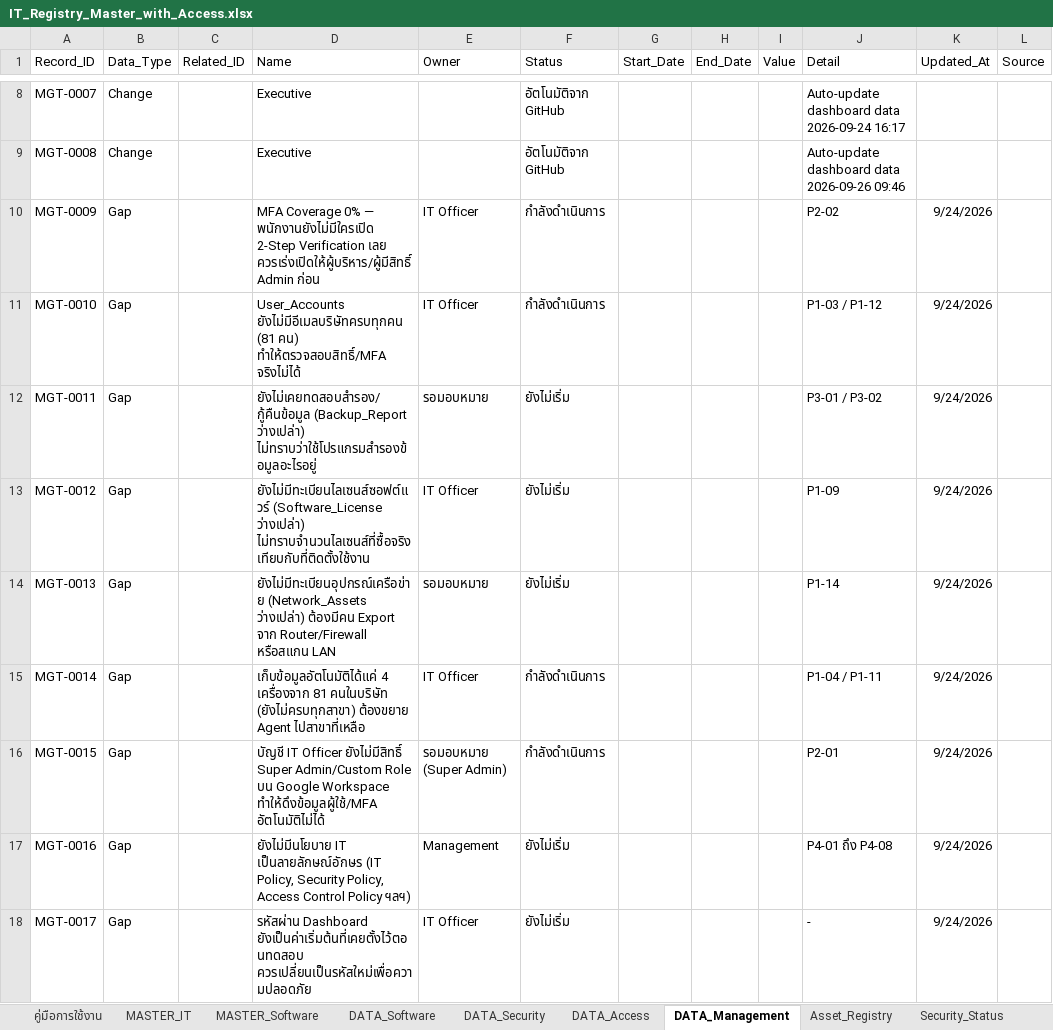
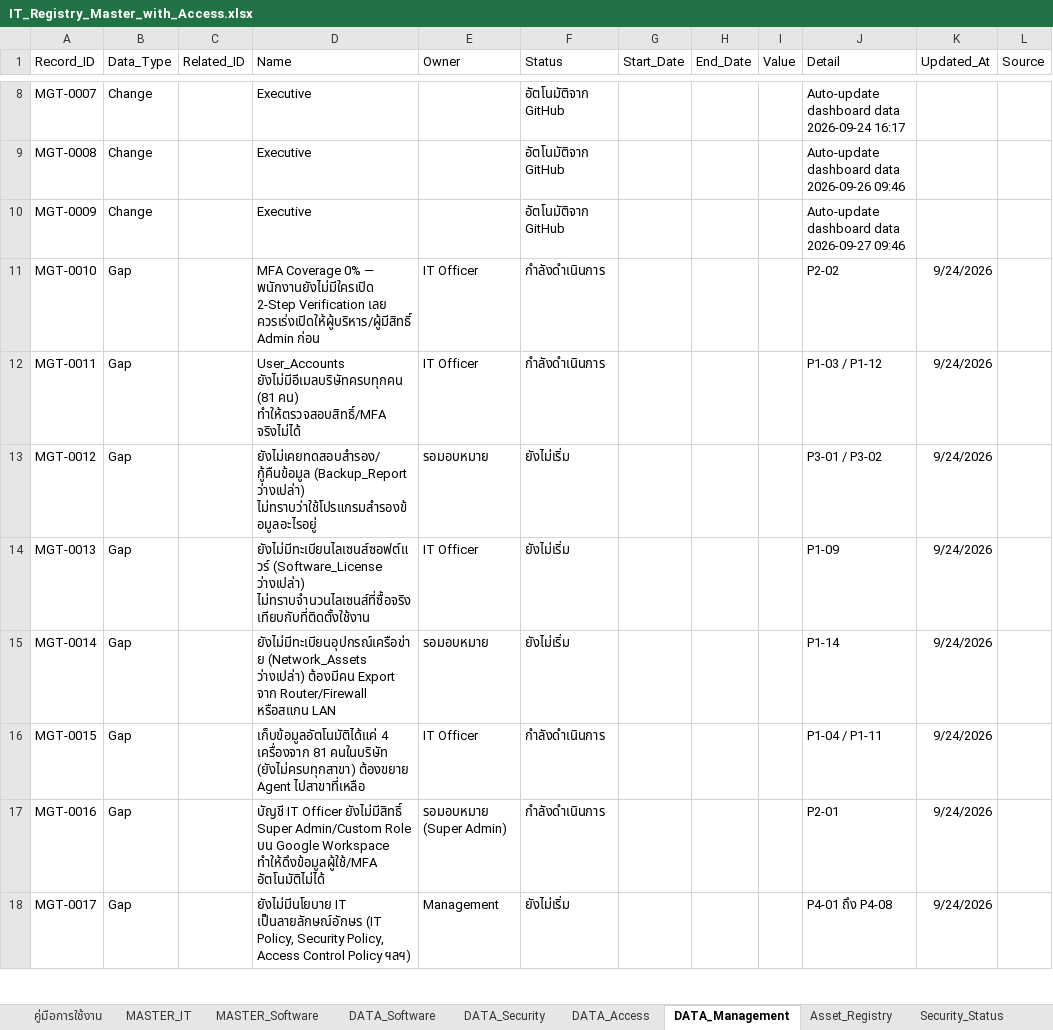
Before and after one commit to IT-htg/Executive, an Excel workbook: IT_Registry_Master_with_Access.xlsx, sheet DATA_Management, drawn as a sheet; only a part is shown, gaps mark what is left out; values as stored, in another font and other column widths than the file's, no borders; charts and pictures not drawn; the diff covers the shown part only; the diff names each change by its address in the sheet, - before the commit and + after, or states it on an @@ line.

Commit message:
Auto-update dashboard data 2026-09-28 09:46

```diff
--- a/IT_Registry_Master_with_Access.xlsx (sheet DATA_Management)
+++ b/IT_Registry_Master_with_Access.xlsx (sheet DATA_Management)
-B10 (Data_Type): Gap
+B10 (Data_Type): Change
-D10 (Name): MFA Coverage 0% — พนักงานยังไม่มีใครเปิด 2-Step Verification เลย ควรเร่งเปิดให้ผู้บริหาร/ผู้มีสิทธิ์ Admin ก่อน
+D10 (Name): Executive
-E10 (Owner): IT Officer
+E10 (Owner): (empty)
-F10 (Status): กำลังดำเนินการ
+F10 (Status): อัตโนมัติจาก GitHub
-J10 (Detail): P2-02
+J10 (Detail): Auto-update dashboard data 2026-09-27 09:46
-K10 (Updated_At): 9/24/2026
+K10 (Updated_At): (empty)
-D11 (Name): User_Accounts ยังไม่มีอีเมลบริษัทครบทุกคน (81 คน) ทำให้ตรวจสอบสิทธิ์/MFA จริงไม่ได้
+D11 (Name): MFA Coverage 0% — พนักงานยังไม่มีใครเปิด 2-Step Verification เลย ควรเร่งเปิดให้ผู้บริหาร/ผู้มีสิทธิ์ Admin ก่อน
-J11 (Detail): P1-03 / P1-12
+J11 (Detail): P2-02
-D12 (Name): ยังไม่เคยทดสอบสำรอง/กู้คืนข้อมูล (Backup_Report ว่างเปล่า) ไม่ทราบว่าใช้โปรแกรมสำรองข้อมูลอะไรอยู่
+D12 (Name): User_Accounts ยังไม่มีอีเมลบริษัทครบทุกคน (81 คน) ทำให้ตรวจสอบสิทธิ์/MFA จริงไม่ได้
-E12 (Owner): รอมอบหมาย
+E12 (Owner): IT Officer
-F12 (Status): ยังไม่เริ่ม
+F12 (Status): กำลังดำเนินการ
-J12 (Detail): P3-01 / P3-02
+J12 (Detail): P1-03 / P1-12
-D13 (Name): ยังไม่มีทะเบียนไลเซนส์ซอฟต์แวร์ (Software_License ว่างเปล่า) ไม่ทราบจำนวนไลเซนส์ที่ซื้อจริงเทียบกับที่ติดตั้งใช้งาน
+D13 (Name): ยังไม่เคยทดสอบสำรอง/กู้คืนข้อมูล (Backup_Report ว่างเปล่า) ไม่ทราบว่าใช้โปรแกรมสำรองข้อมูลอะไรอยู่
-E13 (Owner): IT Officer
+E13 (Owner): รอมอบหมาย
-J13 (Detail): P1-09
+J13 (Detail): P3-01 / P3-02
-D14 (Name): ยังไม่มีทะเบียนอุปกรณ์เครือข่าย (Network_Assets ว่างเปล่า) ต้องมีคน Export จาก Router/Firewall หรือสแกน LAN
+D14 (Name): ยังไม่มีทะเบียนไลเซนส์ซอฟต์แวร์ (Software_License ว่างเปล่า) ไม่ทราบจำนวนไลเซนส์ที่ซื้อจริงเทียบกับที่ติดตั้งใช้งาน
-E14 (Owner): รอมอบหมาย
+E14 (Owner): IT Officer
-J14 (Detail): P1-14
+J14 (Detail): P1-09
-D15 (Name): เก็บข้อมูลอัตโนมัติได้แค่ 4 เครื่องจาก 81 คนในบริษัท (ยังไม่ครบทุกสาขา) ต้องขยาย Agent ไปสาขาที่เหลือ
+D15 (Name): ยังไม่มีทะเบียนอุปกรณ์เครือข่าย (Network_Assets ว่างเปล่า) ต้องมีคน Export จาก Router/Firewall หรือสแกน LAN
-E15 (Owner): IT Officer
+E15 (Owner): รอมอบหมาย
-F15 (Status): กำลังดำเนินการ
+F15 (Status): ยังไม่เริ่ม
-J15 (Detail): P1-04 / P1-11
+J15 (Detail): P1-14
-D16 (Name): บัญชี IT Officer ยังไม่มีสิทธิ์ Super Admin/Custom Role บน Google Workspace ทำให้ดึงข้อมูลผู้ใช้/MFA อัตโนมัติไม่ได้
+D16 (Name): เก็บข้อมูลอัตโนมัติได้แค่ 4 เครื่องจาก 81 คนในบริษัท (ยังไม่ครบทุกสาขา) ต้องขยาย Agent ไปสาขาที่เหลือ
-E16 (Owner): รอมอบหมาย (Super Admin)
+E16 (Owner): IT Officer
-J16 (Detail): P2-01
+J16 (Detail): P1-04 / P1-11
-D17 (Name): ยังไม่มีนโยบาย IT เป็นลายลักษณ์อักษร (IT Policy, Security Policy, Access Control Policy ฯลฯ)
+D17 (Name): บัญชี IT Officer ยังไม่มีสิทธิ์ Super Admin/Custom Role บน Google Workspace ทำให้ดึงข้อมูลผู้ใช้/MFA อัตโนมัติไม่ได้
-E17 (Owner): Management
+E17 (Owner): รอมอบหมาย (Super Admin)
-F17 (Status): ยังไม่เริ่ม
+F17 (Status): กำลังดำเนินการ
-J17 (Detail): P4-01 ถึง P4-08
+J17 (Detail): P2-01
-D18 (Name): รหัสผ่าน Dashboard ยังเป็นค่าเริ่มต้นที่เคยตั้งไว้ตอนทดสอบ ควรเปลี่ยนเป็นรหัสใหม่เพื่อความปลอดภัย
+D18 (Name): ยังไม่มีนโยบาย IT เป็นลายลักษณ์อักษร (IT Policy, Security Policy, Access Control Policy ฯลฯ)
-E18 (Owner): IT Officer
+E18 (Owner): Management
-J18 (Detail): -
+J18 (Detail): P4-01 ถึง P4-08
```
Also changed, not shown: 1 added row and 3 edited cells elsewhere in this sheet, sheet Change_Log, sheet Domain_Registry.
